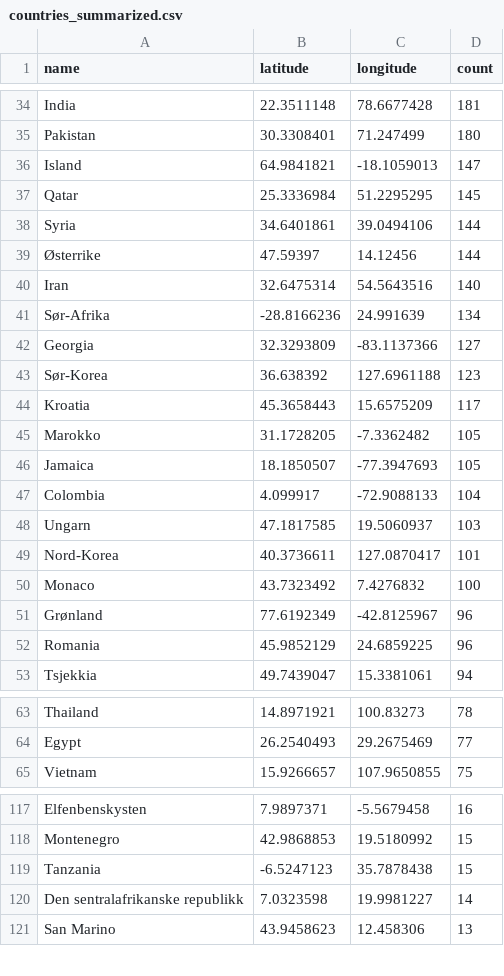
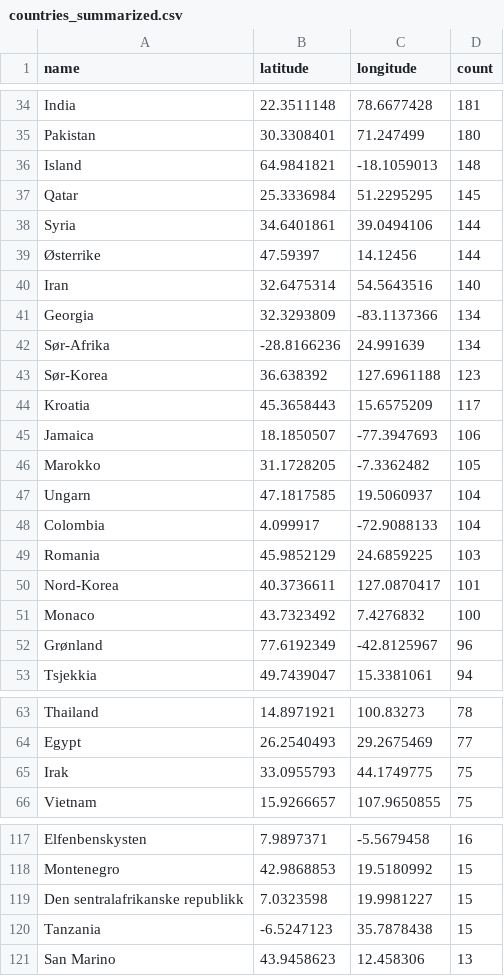
Before and after one commit to EllingOftedal/GIS-Blog, a CSV file: scripts/nrk/global/results/countries_summarized.csv, drawn as a sheet; only a part is shown, gaps mark what is left out; the diff covers the shown part only.

```diff
--- a/scripts/nrk/global/results/countries_summarized.csv
+++ b/scripts/nrk/global/results/countries_summarized.csv
@@ -35,3 +35,3 @@ India,22.3511148,78.6677428,181
 Pakistan,30.3308401,71.247499,180
-Island,64.9841821,-18.1059013,147
+Island,64.9841821,-18.1059013,148
 Qatar,25.3336984,51.2295295,145
@@ -40,10 +40,11 @@ Syria,34.6401861,39.0494106,144
 Iran,32.6475314,54.5643516,140
+Georgia,32.3293809,-83.1137366,134
 Sør-Afrika,-28.8166236,24.991639,134
-Georgia,32.3293809,-83.1137366,127
 Sør-Korea,36.638392,127.6961188,123
 Kroatia,45.3658443,15.6575209,117
+Jamaica,18.1850507,-77.3947693,106
 Marokko,31.1728205,-7.3362482,105
-Jamaica,18.1850507,-77.3947693,105
+Ungarn,47.1817585,19.5060937,104
 Colombia,4.099917,-72.9088133,104
-Ungarn,47.1817585,19.5060937,103
+Romania,45.9852129,24.6859225,103
 Nord-Korea,40.3736611,127.0870417,101
@@ -51,3 +52,2 @@ Monaco,43.7323492,7.4276832,100
 Grønland,77.6192349,-42.8125967,96
-Romania,45.9852129,24.6859225,96
 Tsjekkia,49.7439047,15.3381061,94
@@ -64,2 +64,3 @@ Thailand,14.8971921,100.83273,78
 Egypt,26.2540493,29.2675469,77
+Irak,33.0955793,44.1749775,75
 Vietnam,15.9266657,107.9650855,75
@@ -118,4 +118,4 @@ Elfenbenskysten,7.9897371,-5.5679458,16
 Montenegro,42.9868853,19.5180992,15
+Den sentralafrikanske republikk,7.0323598,19.9981227,15
 Tanzania,-6.5247123,35.7878438,15
-Den sentralafrikanske republikk,7.0323598,19.9981227,14
 San Marino,43.9458623,12.458306,13
```
Also changed, not shown: 3 added rows, 4 removed rows and 18 edited cells elsewhere in this file, scripts/nrk/inland/results/innland_summarized.csv.
